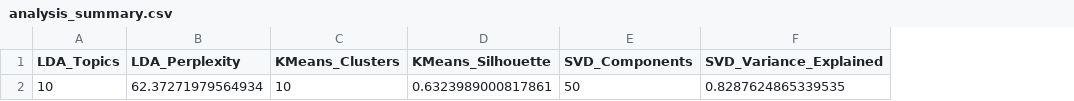
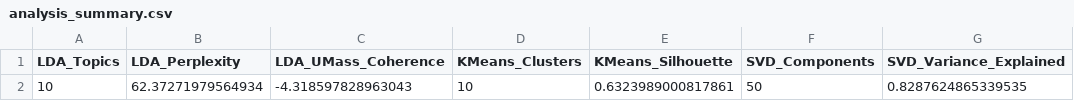
Before and after one commit to sabihadudhia/NYC-311-Topic-Extraction, a CSV file: analysis_summary.csv, drawn as a sheet; only a part is shown; the diff names each change by its address in the sheet, - before the commit and + after, or states it on an @@ line.

```diff
--- a/analysis_summary.csv
+++ b/analysis_summary.csv
+column C (LDA_UMass_Coherence), row 2: -4.318597828963043
```
Also changed, not shown: 7 other files.
